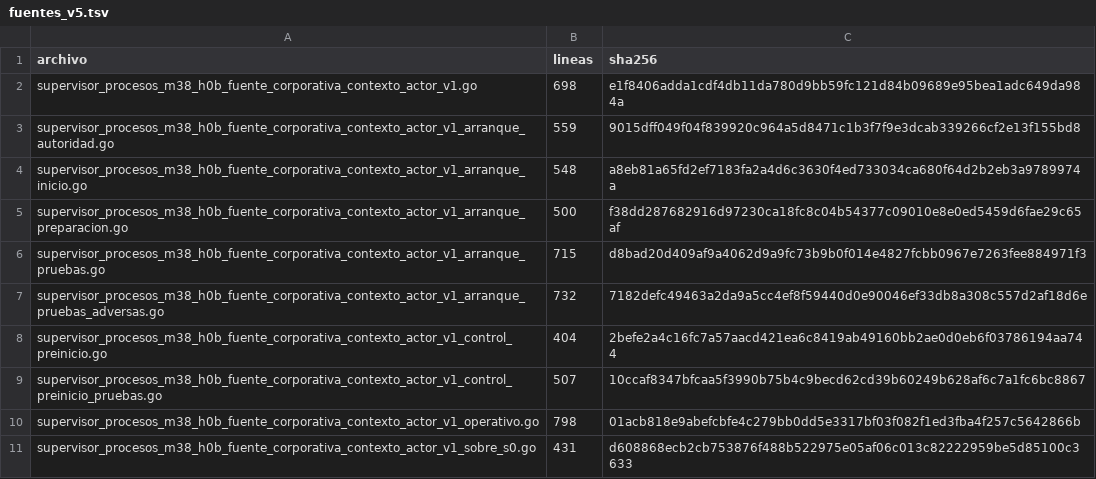
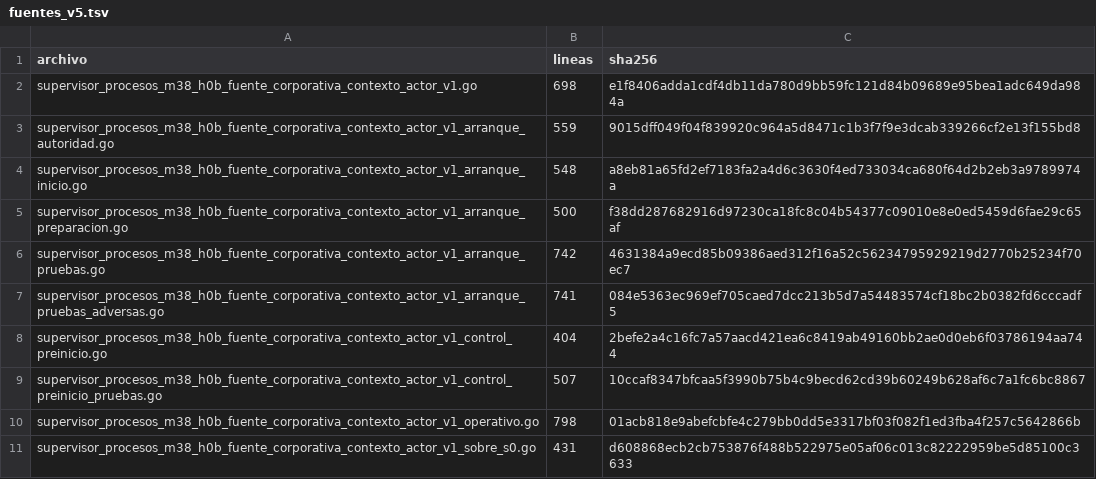
Before and after one commit to aavidad/VEC_Diputacion_app, a TSV file: tools/o3a_v5_conductor/fuentes_v5.tsv, drawn as a sheet.

```diff
--- a/tools/o3a_v5_conductor/fuentes_v5.tsv
+++ b/tools/o3a_v5_conductor/fuentes_v5.tsv
@@ -5,4 +5,4 @@ supervisor_procesos_m38_h0b_fuente_corporativa_contexto_actor_v1_arranque_inicio
 supervisor_procesos_m38_h0b_fuente_corporativa_contexto_actor_v1_arranque_preparacion.go	500	f38dd287682916d97230ca18fc8c04b54377c09010e8e0ed5459d6fae29c65af
-supervisor_procesos_m38_h0b_fuente_corporativa_contexto_actor_v1_arranque_pruebas.go	715	d8bad20d409af9a4062d9a9fc73b9b0f014e4827fcbb0967e7263fee884971f3
-supervisor_procesos_m38_h0b_fuente_corporativa_contexto_actor_v1_arranque_pruebas_adversas.go	732	7182defc49463a2da9a5cc4ef8f59440d0e90046ef33db8a308c557d2af18d6e
+supervisor_procesos_m38_h0b_fuente_corporativa_contexto_actor_v1_arranque_pruebas.go	742	4631384a9ecd85b09386aed312f16a52c56234795929219d2770b25234f70ec7
+supervisor_procesos_m38_h0b_fuente_corporativa_contexto_actor_v1_arranque_pruebas_adversas.go	741	084e5363ec969ef705caed7dcc213b5d7a54483574cf18bc2b0382fd6cccadf5
 supervisor_procesos_m38_h0b_fuente_corporativa_contexto_actor_v1_control_preinicio.go	404	2befe2a4c16fc7a57aacd421ea6c8419ab49160bb2ae0d0eb6f03786194aa744
```
Also changed, not shown: tools/o3b_p7_conductor/fuentes.tsv, tools/o3c_p6_conductor/fuentes.tsv, 3 other files.
